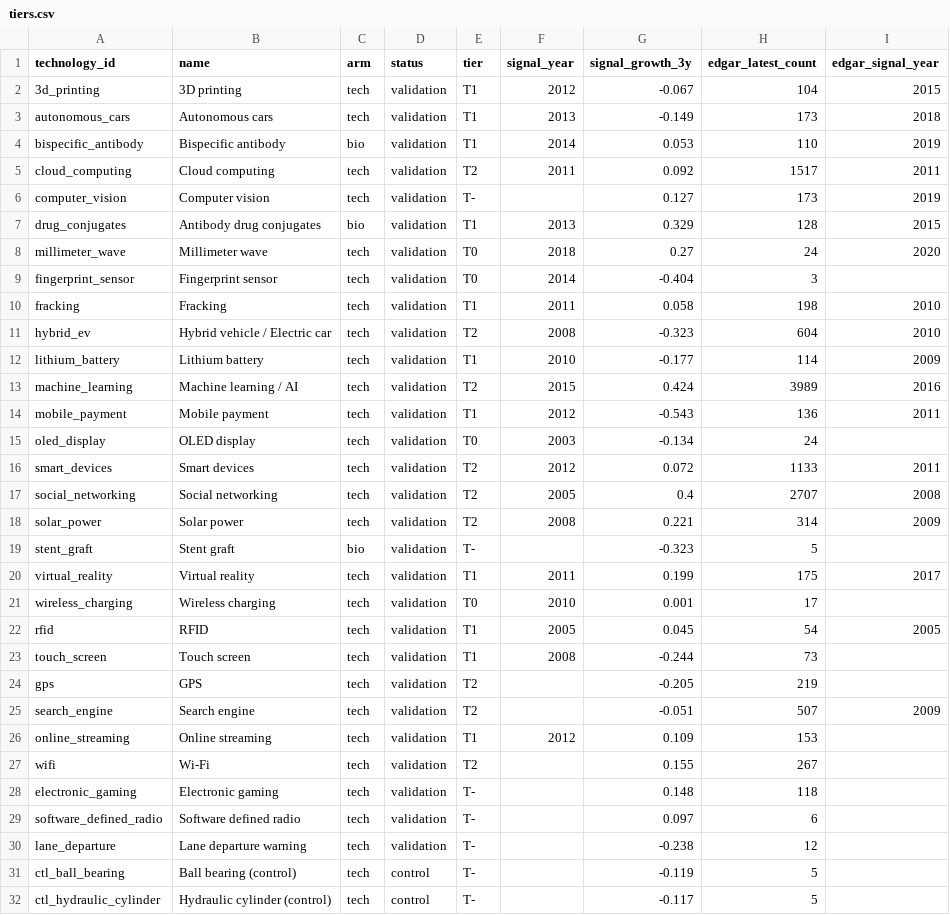
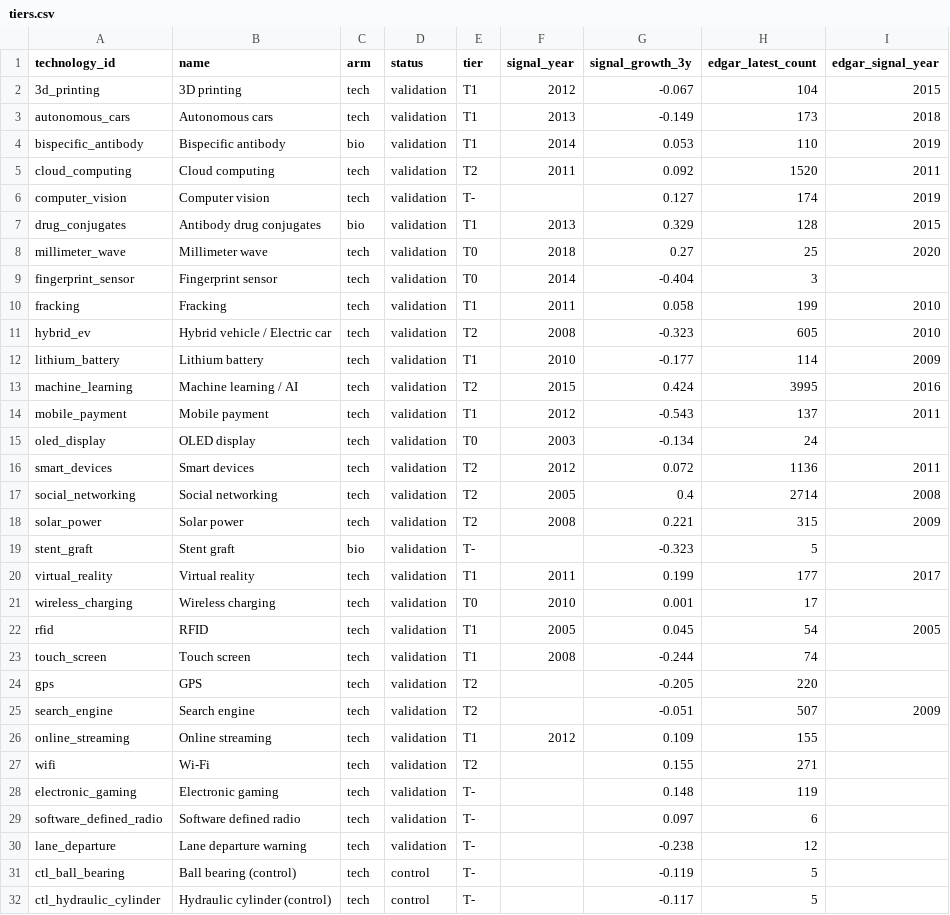
Before and after one commit to Kleb28/money-brain, a CSV file: outputs/tiers.csv, drawn as a sheet; only a part is shown; the diff covers the shown part only.

```diff
--- a/outputs/tiers.csv
+++ b/outputs/tiers.csv
@@ -4,26 +4,26 @@ autonomous_cars,Autonomous cars,tech,validation,T1,2013,-0.149,173,2018
 bispecific_antibody,Bispecific antibody,bio,validation,T1,2014,0.053,110,2019
-cloud_computing,Cloud computing,tech,validation,T2,2011,0.092,1517,2011
-computer_vision,Computer vision,tech,validation,T-,,0.127,173,2019
+cloud_computing,Cloud computing,tech,validation,T2,2011,0.092,1520,2011
+computer_vision,Computer vision,tech,validation,T-,,0.127,174,2019
 drug_conjugates,Antibody drug conjugates,bio,validation,T1,2013,0.329,128,2015
-millimeter_wave,Millimeter wave,tech,validation,T0,2018,0.27,24,2020
+millimeter_wave,Millimeter wave,tech,validation,T0,2018,0.27,25,2020
 fingerprint_sensor,Fingerprint sensor,tech,validation,T0,2014,-0.404,3,
-fracking,Fracking,tech,validation,T1,2011,0.058,198,2010
-hybrid_ev,Hybrid vehicle / Electric car,tech,validation,T2,2008,-0.323,604,2010
+fracking,Fracking,tech,validation,T1,2011,0.058,199,2010
+hybrid_ev,Hybrid vehicle / Electric car,tech,validation,T2,2008,-0.323,605,2010
 lithium_battery,Lithium battery,tech,validation,T1,2010,-0.177,114,2009
-machine_learning,Machine learning / AI,tech,validation,T2,2015,0.424,3989,2016
-mobile_payment,Mobile payment,tech,validation,T1,2012,-0.543,136,2011
+machine_learning,Machine learning / AI,tech,validation,T2,2015,0.424,3995,2016
+mobile_payment,Mobile payment,tech,validation,T1,2012,-0.543,137,2011
 oled_display,OLED display,tech,validation,T0,2003,-0.134,24,
-smart_devices,Smart devices,tech,validation,T2,2012,0.072,1133,2011
-social_networking,Social networking,tech,validation,T2,2005,0.4,2707,2008
-solar_power,Solar power,tech,validation,T2,2008,0.221,314,2009
+smart_devices,Smart devices,tech,validation,T2,2012,0.072,1136,2011
+social_networking,Social networking,tech,validation,T2,2005,0.4,2714,2008
+solar_power,Solar power,tech,validation,T2,2008,0.221,315,2009
 stent_graft,Stent graft,bio,validation,T-,,-0.323,5,
-virtual_reality,Virtual reality,tech,validation,T1,2011,0.199,175,2017
+virtual_reality,Virtual reality,tech,validation,T1,2011,0.199,177,2017
 wireless_charging,Wireless charging,tech,validation,T0,2010,0.001,17,
 rfid,RFID,tech,validation,T1,2005,0.045,54,2005
-touch_screen,Touch screen,tech,validation,T1,2008,-0.244,73,
-gps,GPS,tech,validation,T2,,-0.205,219,
+touch_screen,Touch screen,tech,validation,T1,2008,-0.244,74,
+gps,GPS,tech,validation,T2,,-0.205,220,
 search_engine,Search engine,tech,validation,T2,,-0.051,507,2009
-online_streaming,Online streaming,tech,validation,T1,2012,0.109,153,
-wifi,Wi-Fi,tech,validation,T2,,0.155,267,
-electronic_gaming,Electronic gaming,tech,validation,T-,,0.148,118,
+online_streaming,Online streaming,tech,validation,T1,2012,0.109,155,
+wifi,Wi-Fi,tech,validation,T2,,0.155,271,
+electronic_gaming,Electronic gaming,tech,validation,T-,,0.148,119,
 software_defined_radio,Software defined radio,tech,validation,T-,,0.097,6,
```
Also changed, not shown: 8 added rows elsewhere in this file, outputs/signals.csv, 4 other files.
